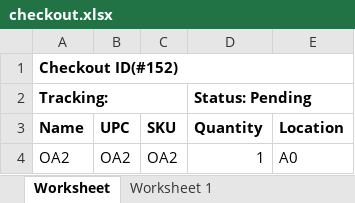
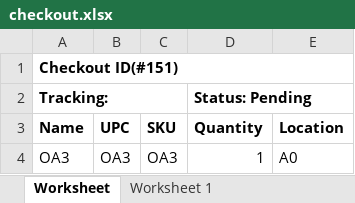
Before and after one commit to que2018/c3, an Excel workbook: admin/assets/file/export/checkout.xlsx, sheet Worksheet, drawn as a sheet; values as stored, in another font and other column widths than the file's, no borders; the diff names each change by its address in the sheet, - before the commit and + after, or states it on an @@ line.

```diff
--- a/admin/assets/file/export/checkout.xlsx (sheet Worksheet)
+++ b/admin/assets/file/export/checkout.xlsx (sheet Worksheet)
-A1 (Name): Checkout ID(#152)
+A1 (Name): Checkout ID(#151)
-A4 (Name): OA2
+A4 (Name): OA3
-B4 (UPC): OA2
+B4 (UPC): OA3
-C4 (SKU): OA2
+C4 (SKU): OA3
```
Also changed, not shown: admin/assets/file/export/product.xlsx, admin/assets/file/export/transaction.xlsx, 15 other files.
